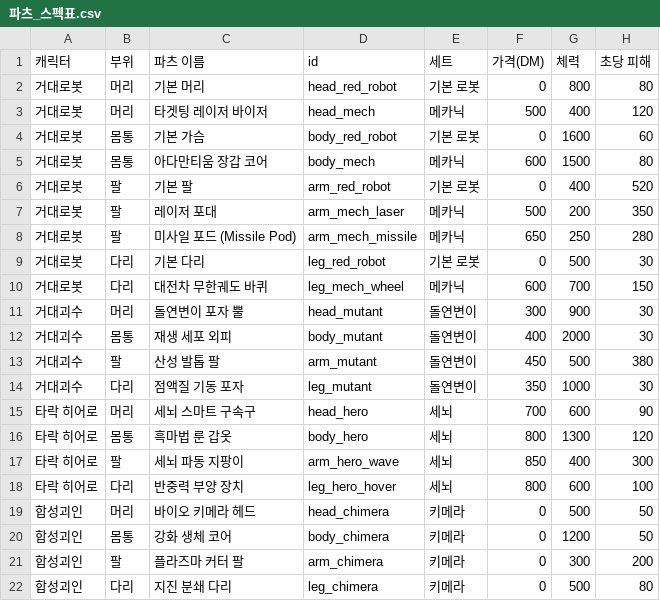
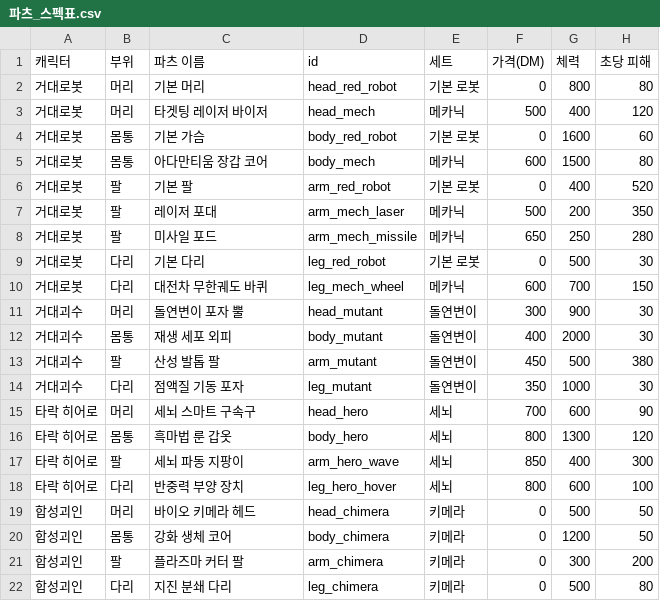
Before and after one commit to catseye4/selfmovegame, a CSV file: MD/파츠_스펙표.csv, drawn as a sheet; only a part is shown; the diff names each change by its address in the sheet, - before the commit and + after, or states it on an @@ line.

```diff
--- a/MD/파츠_스펙표.csv
+++ b/MD/파츠_스펙표.csv
-C8 (파츠 이름): 미사일 포드 (Missile Pod)
+C8 (파츠 이름): 미사일 포드
```
Also changed, not shown: 9 other files.
